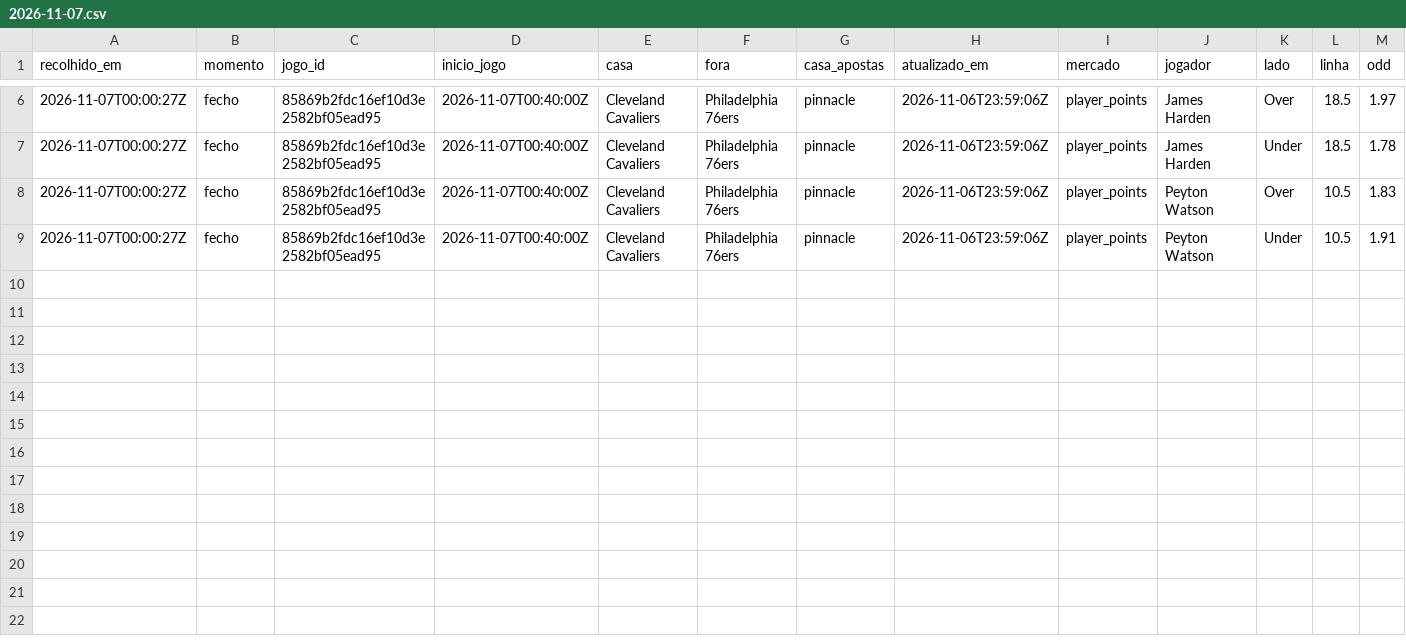
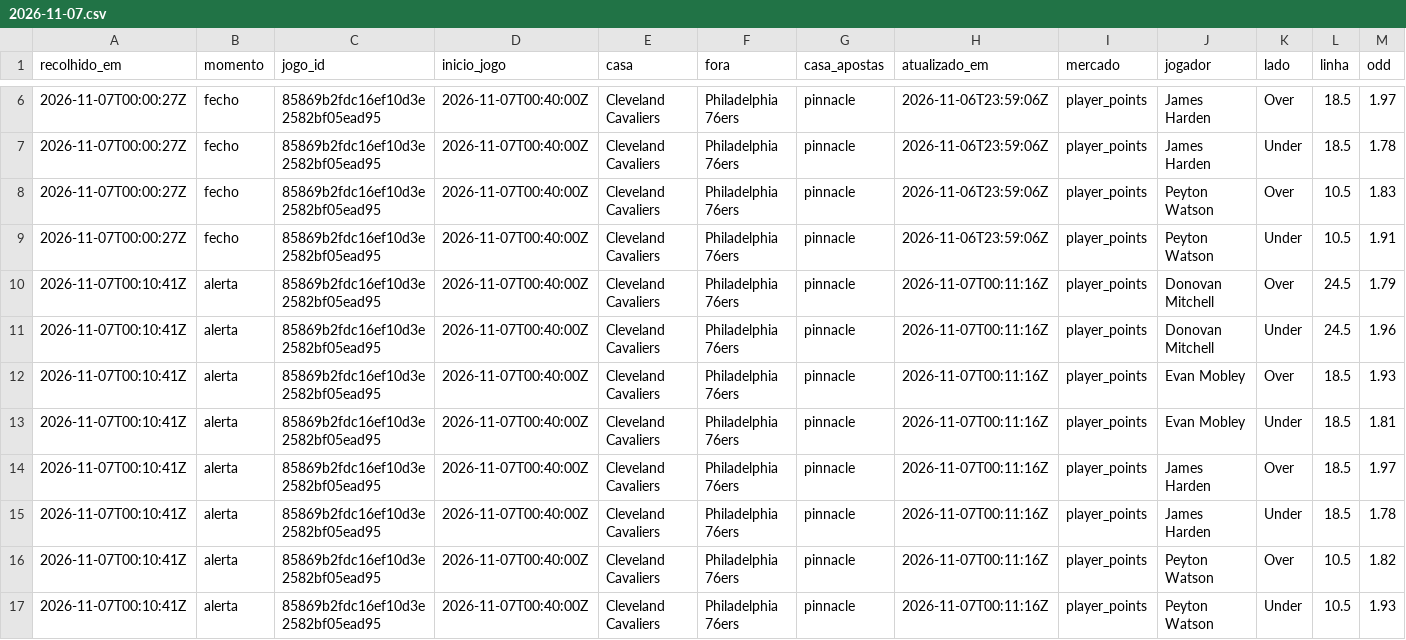
Before and after one commit to gpvrosa-oss/nba-odds, a CSV file: props/2026-11-07.csv, drawn as a sheet; only a part is shown, gaps mark what is left out; the diff names each change by its address in the sheet, - before the commit and + after, or states it on an @@ line.

```diff
--- a/props/2026-11-07.csv
+++ b/props/2026-11-07.csv
+row 10: 2026-11-07T00:10:41Z | alerta | 85869b2fdc16ef10d3e2582bf05ead95 | 2026-11-07T00:40:00Z | Cleveland Cavaliers | Philadelphia 76ers | pinnacle | 2026-11-07T00:11:16Z | player_points | Donovan Mitchell | Over | 24.5 | 1.79
+row 11: 2026-11-07T00:10:41Z | alerta | 85869b2fdc16ef10d3e2582bf05ead95 | 2026-11-07T00:40:00Z | Cleveland Cavaliers | Philadelphia 76ers | pinnacle | 2026-11-07T00:11:16Z | player_points | Donovan Mitchell | Under | 24.5 | 1.96
+row 12: 2026-11-07T00:10:41Z | alerta | 85869b2fdc16ef10d3e2582bf05ead95 | 2026-11-07T00:40:00Z | Cleveland Cavaliers | Philadelphia 76ers | pinnacle | 2026-11-07T00:11:16Z | player_points | Evan Mobley | Over | 18.5 | 1.93
+row 13: 2026-11-07T00:10:41Z | alerta | 85869b2fdc16ef10d3e2582bf05ead95 | 2026-11-07T00:40:00Z | Cleveland Cavaliers | Philadelphia 76ers | pinnacle | 2026-11-07T00:11:16Z | player_points | Evan Mobley | Under | 18.5 | 1.81
+row 14: 2026-11-07T00:10:41Z | alerta | 85869b2fdc16ef10d3e2582bf05ead95 | 2026-11-07T00:40:00Z | Cleveland Cavaliers | Philadelphia 76ers | pinnacle | 2026-11-07T00:11:16Z | player_points | James Harden | Over | 18.5 | 1.97
+row 15: 2026-11-07T00:10:41Z | alerta | 85869b2fdc16ef10d3e2582bf05ead95 | 2026-11-07T00:40:00Z | Cleveland Cavaliers | Philadelphia 76ers | pinnacle | 2026-11-07T00:11:16Z | player_points | James Harden | Under | 18.5 | 1.78
+row 16: 2026-11-07T00:10:41Z | alerta | 85869b2fdc16ef10d3e2582bf05ead95 | 2026-11-07T00:40:00Z | Cleveland Cavaliers | Philadelphia 76ers | pinnacle | 2026-11-07T00:11:16Z | player_points | Peyton Watson | Over | 10.5 | 1.82
+row 17: 2026-11-07T00:10:41Z | alerta | 85869b2fdc16ef10d3e2582bf05ead95 | 2026-11-07T00:40:00Z | Cleveland Cavaliers | Philadelphia 76ers | pinnacle | 2026-11-07T00:11:16Z | player_points | Peyton Watson | Under | 10.5 | 1.93
```
Also changed, not shown: props/apostas.csv, 5 other files.
